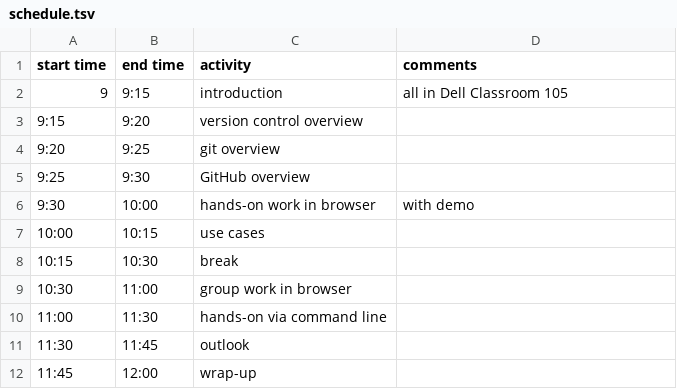
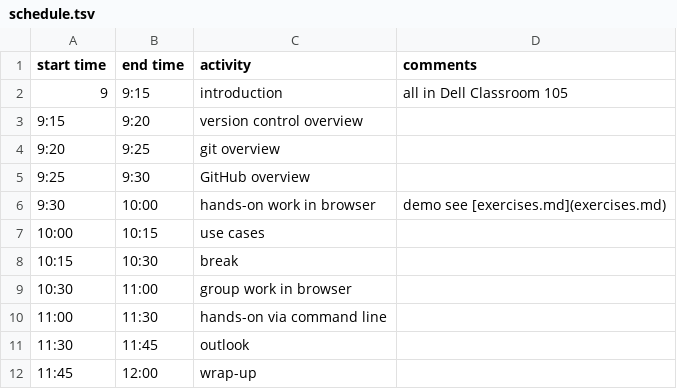
Before and after one commit to UVA-DSI/2017-bootcamp-git-intro, a TSV file: schedule.tsv, drawn as a sheet.

Commit message:
Update schedule.tsv

```diff
--- a/schedule.tsv
+++ b/schedule.tsv
@@ -5,3 +5,3 @@ start time	end time	activity	comments
 9:25	9:30	GitHub overview	
-9:30	10:00	hands-on work in browser	with demo
+9:30	10:00	hands-on work in browser	demo see [exercises.md](exercises.md)
 10:00	10:15	use cases	
```
